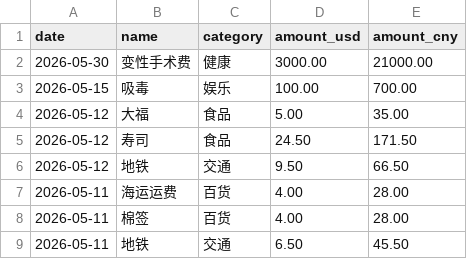
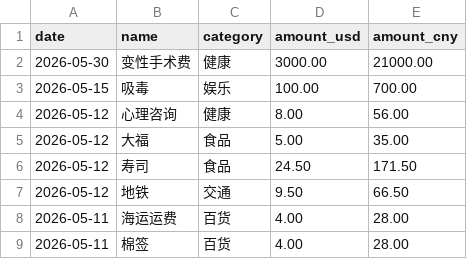
Before and after one commit to yang-lanlan/jizhang, a CSV file: data/expenses.csv, drawn as a sheet; only a part is shown; the shorter side is filled out with more unchanged rows; the diff names each change by its address in the sheet, - before the commit and + after, or states it on an @@ line.

Commit message:
chore: update csv 2026-05-13T16:25:27.149Z

```diff
--- a/data/expenses.csv
+++ b/data/expenses.csv
+row 4: 2026-05-12 | 心理咨询 | 健康 | 8.00 | 56.00
```
